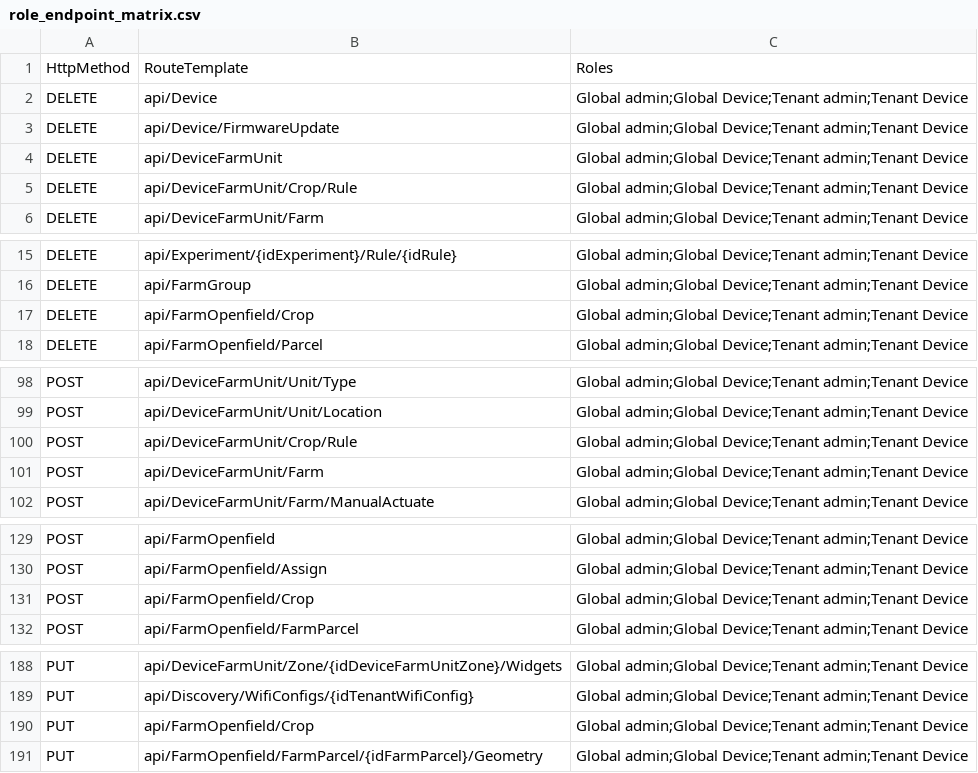
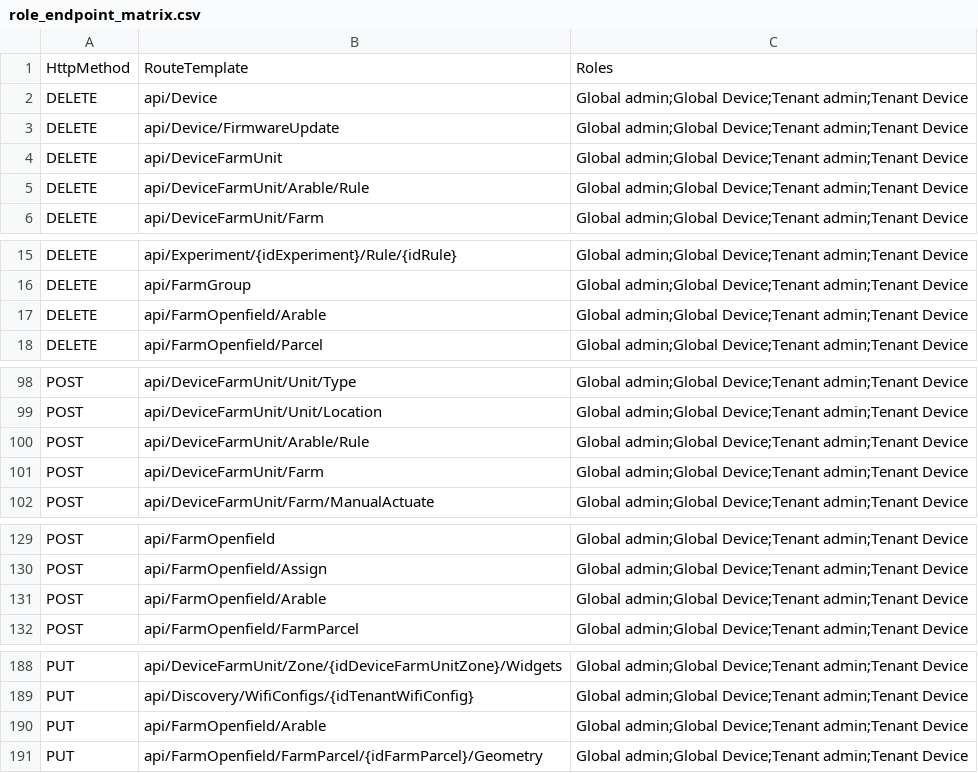
Before and after one commit to dopiskur/AgrumyService, a CSV file: Agrumy.Api.Tests/TestVectors/role_endpoint_matrix.csv, drawn as a sheet; only a part is shown, gaps mark what is left out.

```diff
--- a/Agrumy.Api.Tests/TestVectors/role_endpoint_matrix.csv
+++ b/Agrumy.Api.Tests/TestVectors/role_endpoint_matrix.csv
@@ -4,3 +4,3 @@ DELETE,api/Device/FirmwareUpdate,Global admin;Global Device;Tenant admin;Tenant
 DELETE,api/DeviceFarmUnit,Global admin;Global Device;Tenant admin;Tenant Device
-DELETE,api/DeviceFarmUnit/Crop/Rule,Global admin;Global Device;Tenant admin;Tenant Device
+DELETE,api/DeviceFarmUnit/Arable/Rule,Global admin;Global Device;Tenant admin;Tenant Device
 DELETE,api/DeviceFarmUnit/Farm,Global admin;Global Device;Tenant admin;Tenant Device
@@ -16,3 +16,3 @@ DELETE,api/Experiment/{idExperiment}/Rule/{idRule},Global admin;Global Device;Te
 DELETE,api/FarmGroup,Global admin;Global Device;Tenant admin;Tenant Device
-DELETE,api/FarmOpenfield/Crop,Global admin;Global Device;Tenant admin;Tenant Device
+DELETE,api/FarmOpenfield/Arable,Global admin;Global Device;Tenant admin;Tenant Device
 DELETE,api/FarmOpenfield/Parcel,Global admin;Global Device;Tenant admin;Tenant Device
@@ -99,3 +99,3 @@ POST,api/DeviceFarmUnit/Unit/Type,Global admin;Global Device;Tenant admin;Tenant
 POST,api/DeviceFarmUnit/Unit/Location,Global admin;Global Device;Tenant admin;Tenant Device
-POST,api/DeviceFarmUnit/Crop/Rule,Global admin;Global Device;Tenant admin;Tenant Device
+POST,api/DeviceFarmUnit/Arable/Rule,Global admin;Global Device;Tenant admin;Tenant Device
 POST,api/DeviceFarmUnit/Farm,Global admin;Global Device;Tenant admin;Tenant Device
@@ -130,3 +130,3 @@ POST,api/FarmOpenfield,Global admin;Global Device;Tenant admin;Tenant Device
 POST,api/FarmOpenfield/Assign,Global admin;Global Device;Tenant admin;Tenant Device
-POST,api/FarmOpenfield/Crop,Global admin;Global Device;Tenant admin;Tenant Device
+POST,api/FarmOpenfield/Arable,Global admin;Global Device;Tenant admin;Tenant Device
 POST,api/FarmOpenfield/FarmParcel,Global admin;Global Device;Tenant admin;Tenant Device
@@ -189,3 +189,3 @@ PUT,api/DeviceFarmUnit/Zone/{idDeviceFarmUnitZone}/Widgets,Global admin;Global D
 PUT,api/Discovery/WifiConfigs/{idTenantWifiConfig},Global admin;Global Device;Tenant admin;Tenant Device
-PUT,api/FarmOpenfield/Crop,Global admin;Global Device;Tenant admin;Tenant Device
+PUT,api/FarmOpenfield/Arable,Global admin;Global Device;Tenant admin;Tenant Device
 PUT,api/FarmOpenfield/FarmParcel/{idFarmParcel}/Geometry,Global admin;Global Device;Tenant admin;Tenant Device
```
Also changed, not shown: 51 other files.
